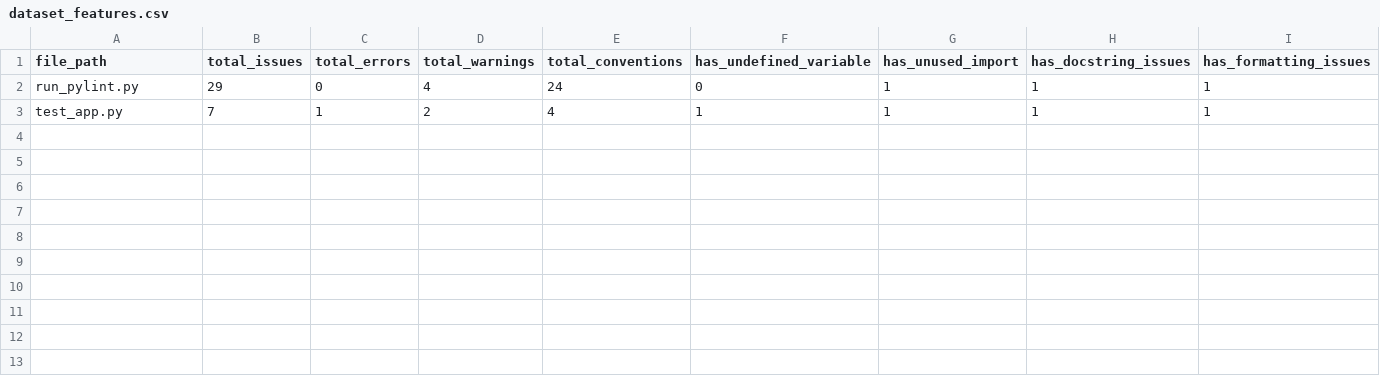
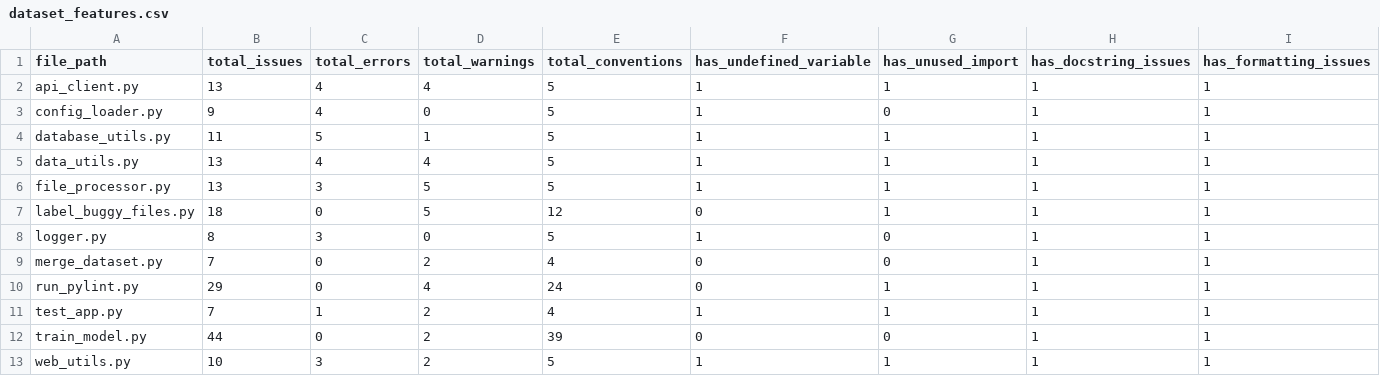
Before and after one commit to Dasith-Randula/Test-Devinsight-AI-, a CSV file: dataset_features.csv, drawn as a sheet; only a part is shown; rows hold the shown columns only; the diff names each change by its address in the sheet, - before the commit and + after, or states it on an @@ line.

```diff
--- a/dataset_features.csv
+++ b/dataset_features.csv
+row 2: api_client.py | 13 | 4 | 4 | 5 | 1 | 1 | 1 | 1
+row 3: config_loader.py | 9 | 4 | 0 | 5 | 1 | 0 | 1 | 1
+row 4: database_utils.py | 11 | 5 | 1 | 5 | 1 | 1 | 1 | 1
+row 5: data_utils.py | 13 | 4 | 4 | 5 | 1 | 1 | 1 | 1
+row 6: file_processor.py | 13 | 3 | 5 | 5 | 1 | 1 | 1 | 1
+row 7: label_buggy_files.py | 18 | 0 | 5 | 12 | 0 | 1 | 1 | 1
+row 8: logger.py | 8 | 3 | 0 | 5 | 1 | 0 | 1 | 1
+row 9: merge_dataset.py | 7 | 0 | 2 | 4 | 0 | 0 | 1 | 1
+row 12: train_model.py | 44 | 0 | 2 | 39 | 0 | 0 | 1 | 1
+row 13: web_utils.py | 10 | 3 | 2 | 5 | 1 | 1 | 1 | 1
```
Also changed, not shown: final_dataset.csv, 12 other files.
